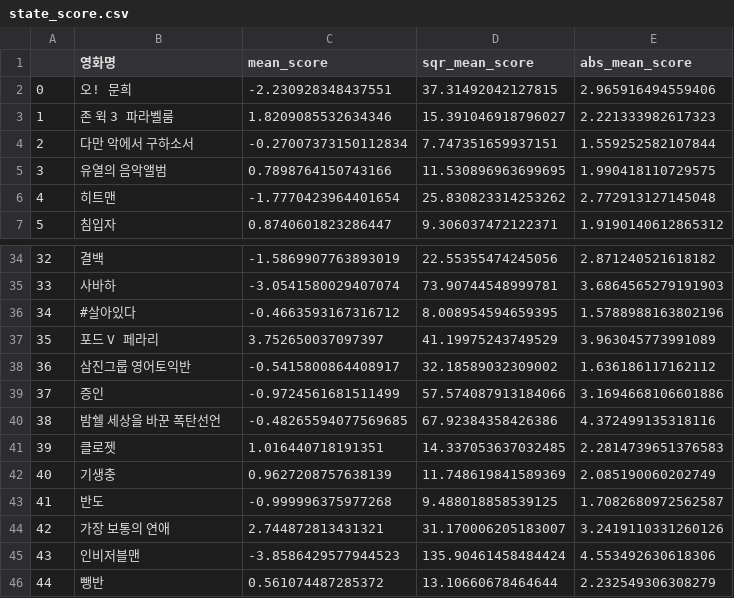
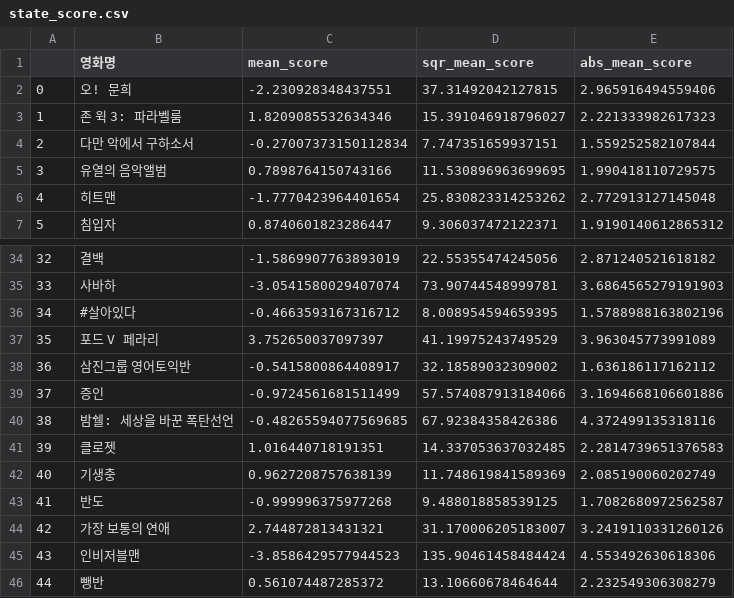
Before and after one commit to movie-catcher/youtube-data-scraping, a CSV file: sentiment/eun-seong/state_score.csv, drawn as a sheet; only a part is shown, gaps mark what is left out; the diff covers the shown part only.

```diff
--- a/sentiment/eun-seong/state_score.csv
+++ b/sentiment/eun-seong/state_score.csv
@@ -2,3 +2,3 @@
 0,오! 문희,-2.230928348437551,37.31492042127815,2.965916494559406
-1,존 윅 3 파라벨룸,1.8209085532634346,15.391046918796027,2.221333982617323
+1,존 윅 3: 파라벨룸,1.8209085532634346,15.391046918796027,2.221333982617323
 2,다만 악에서 구하소서,-0.27007373150112834,7.747351659937151,1.559252582107844
@@ -39,3 +39,3 @@
 37,증인,-0.9724561681511499,57.574087913184066,3.1694668106601886
-38,밤쉘 세상을 바꾼 폭탄선언,-0.48265594077569685,67.92384358426386,4.372499135318116
+38,밤쉘: 세상을 바꾼 폭탄선언,-0.48265594077569685,67.92384358426386,4.372499135318116
 39,클로젯,1.016440718191351,14.337053637032485,2.2814739651376583
```
Also changed, not shown: 19 edited cells elsewhere in this file, 2 other files.
